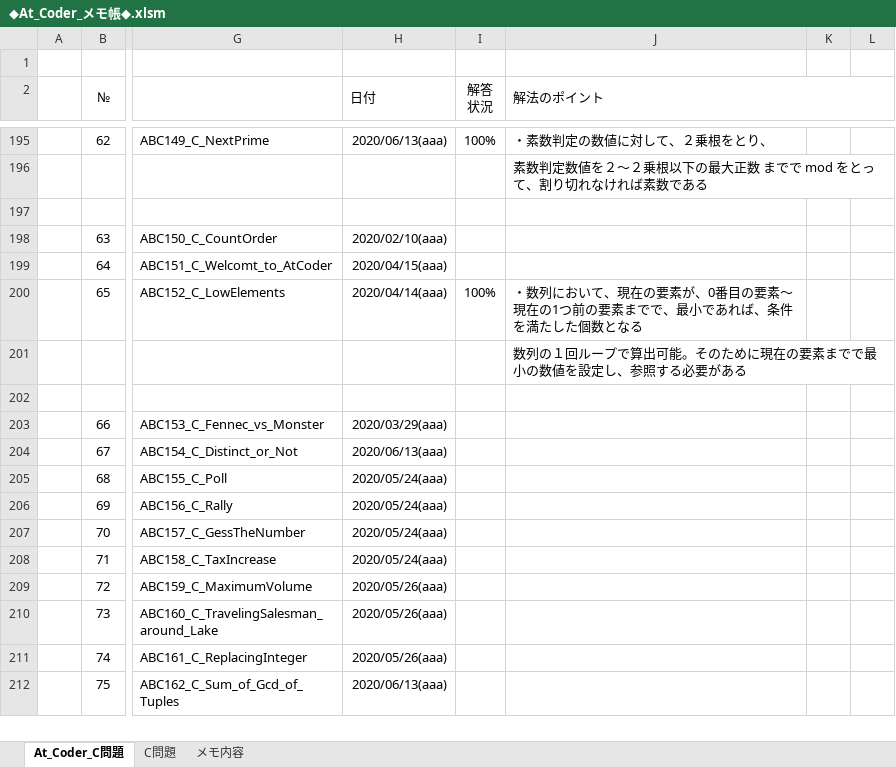
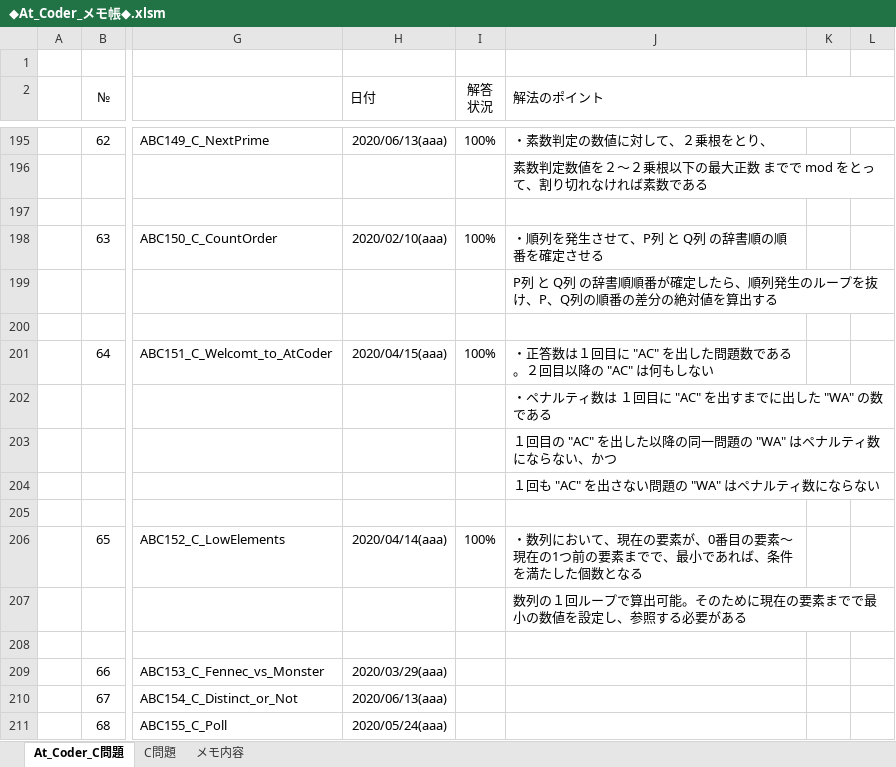
Before and after one commit to roshihie/At_Coder, an Excel workbook: ◆At_Coder_メモ帳◆.xlsm, sheet At_Coder_C問題, drawn as a sheet; only a part is shown, gaps mark what is left out; the shorter side is filled out with more unchanged rows; values as stored, in another font and other column widths than the file's, no borders; charts and pictures and conditional formats not drawn; addresses are those after the commit; rows hold the shown columns only; the diff names each change by its address in the sheet, - before the commit and + after, or states it on an @@ line.

```diff
--- a/◆At_Coder_メモ帳◆.xlsm (sheet At_Coder_C問題)
+++ b/◆At_Coder_メモ帳◆.xlsm (sheet At_Coder_C問題)
-I198 (解答 状況): (empty)
+I198 (解答 状況): 100%
-J198 (解法のポイント): (empty)
+J198 (解法のポイント): ・順列を発生させて、P列 と Q列 の辞書順の順番を確定させる
+row 199:  |  |  |  | 100% | P列 と Q列 の辞書順順番が確定したら、順列発生のループを抜け、P、Q列の順番の差分の絶対値を算出する
+row 200:  |  |  |  | 100%
-I201 (解答 状況): (empty)
+I201 (解答 状況): 100%
-J201 (解法のポイント): (empty)
+J201 (解法のポイント): ・正答数は１回目に "AC" を出した問題数である。２回目以降の "AC" は何もしない
+row 202:  |  |  |  | 100% | ・ペナルティ数は １回目に "AC" を出すまでに出した "WA" の数である
+row 203:  |  |  |  | 100% | １回目の "AC" を出した以降の同一問題の "WA" はペナルティ数にならない、かつ
+row 204:  |  |  |  | 100% | １回も "AC" を出さない問題の "WA" はペナルティ数にならない
+row 205:  |  |  |  | 100%
```
Also changed, not shown: formulas that keep their value, charts or pictures, 2 other files.
